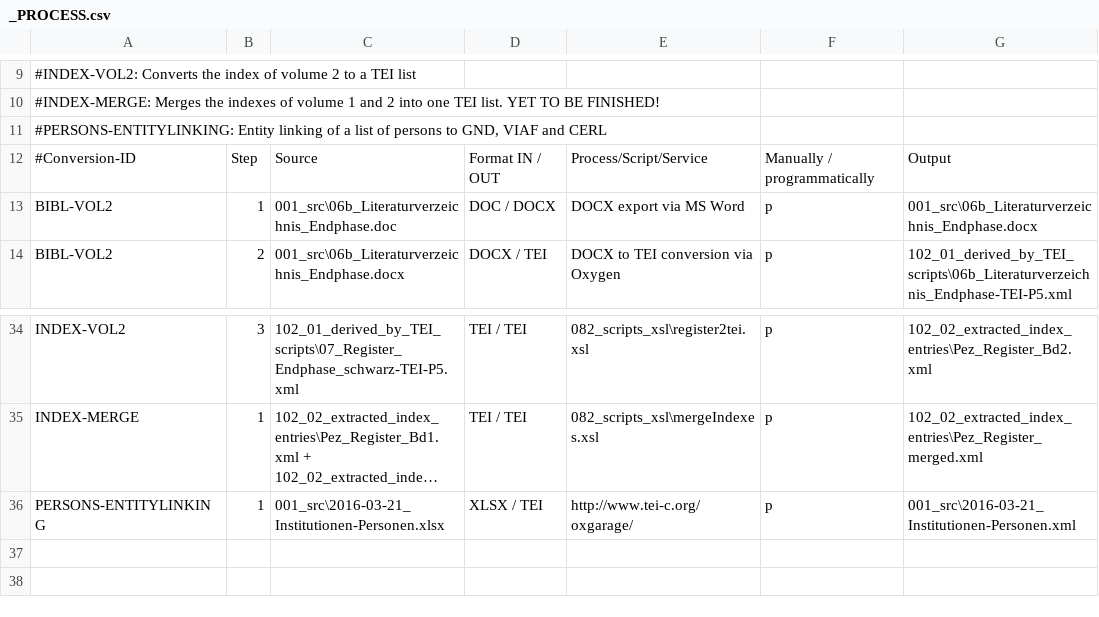
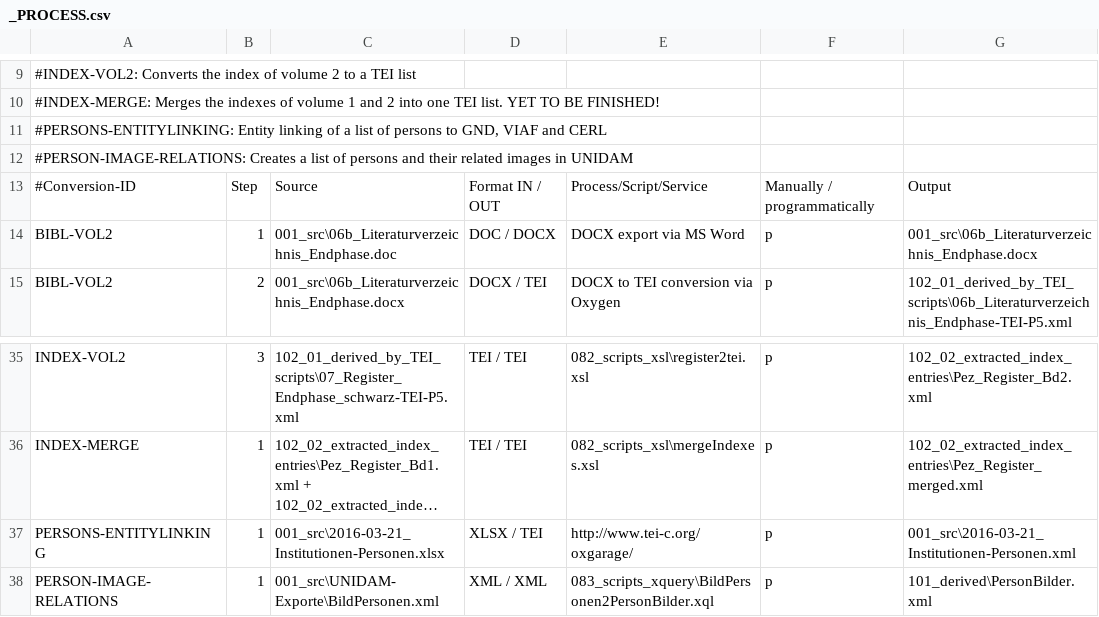
Before and after one commit to dQIOG/pez-editions-legacy, a CSV file: _PROCESS.csv, drawn as a sheet; only a part is shown, gaps mark what is left out; long unchanged cells end in …; the diff names each change by its address in the sheet, - before the commit and + after, or states it on an @@ line.

Commit message:
adding exported image-persons-relations from UNIDAM

```diff
--- a/_PROCESS.csv
+++ b/_PROCESS.csv
+row 12: #PERSON-IMAGE-RELATIONS: Creates a list of persons and their related images in UNIDAM
+row 38: PERSON-IMAGE-RELATIONS | 1 | 001_src\UNIDAM-Exporte\BildPersonen.xml | XML / XML | 083_scripts_xquery\BildPersonen2PersonBilder.xql | p | 101_derived\PersonBilder.xml
```
Also changed, not shown: 3 other files.
